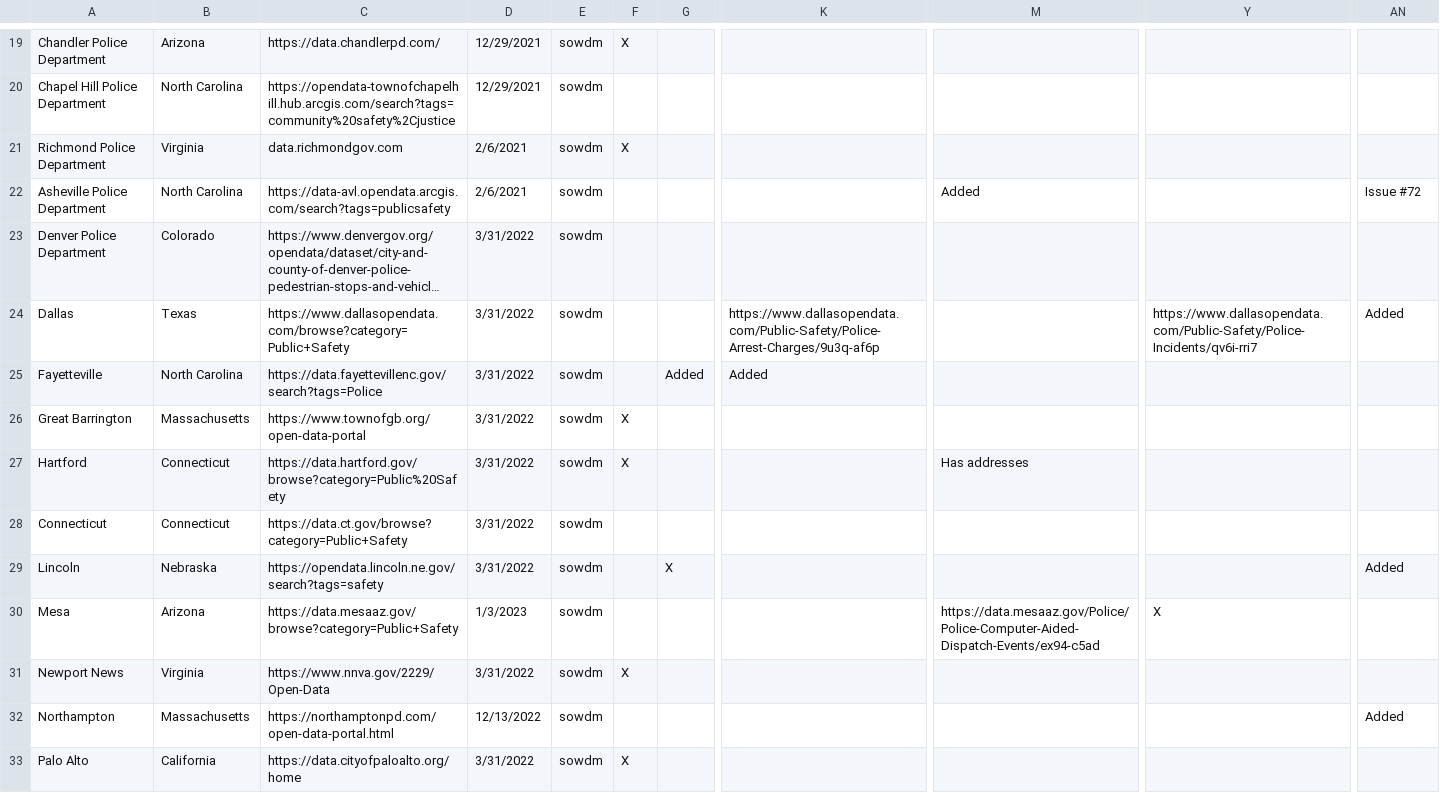
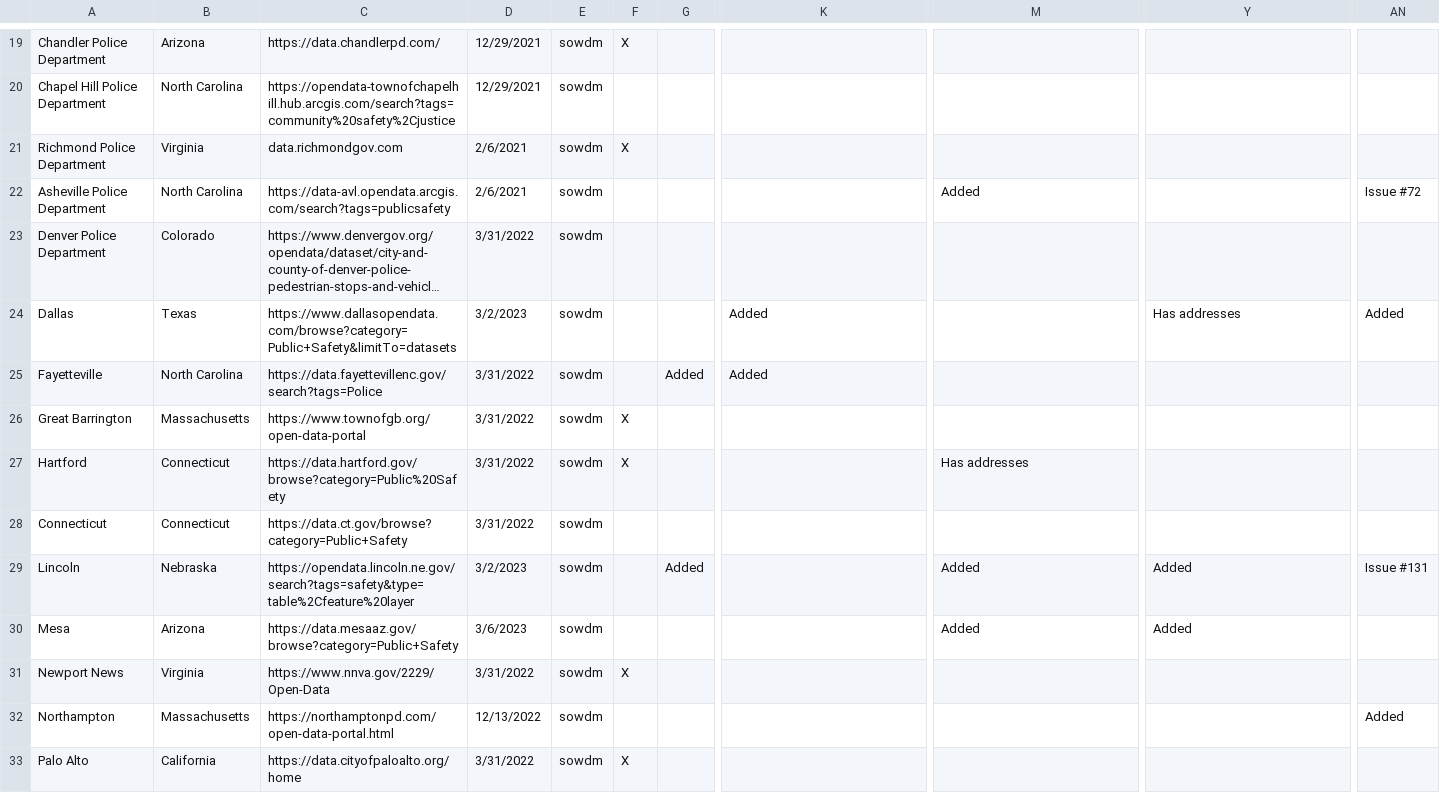
Before and after one commit to openpolicedata/opd-data, a CSV file: police_data_source_tracking.csv, drawn as a sheet; only a part is shown, gaps mark what is left out; long unchanged cells end in …; the diff covers the shown part only; the diff names each change by its address in the sheet, - before the commit and + after, or states it on an @@ line.

```diff
--- a/police_data_source_tracking.csv
+++ b/police_data_source_tracking.csv
-C24: https://www.dallasopendata.com/browse?category=Public+Safety
+C24: https://www.dallasopendata.com/browse?category=Public+Safety&limitTo=datasets
-D24: 3/31/2022
+D24: 3/2/2023
-K24: https://www.dallasopendata.com/Public-Safety/Police-Arrest-Charges/9u3q-af6p
+K24: Added
-Y24: https://www.dallasopendata.com/Public-Safety/Police-Incidents/qv6i-rri7
+Y24: Has addresses
-C29: https://opendata.lincoln.ne.gov/search?tags=safety
+C29: https://opendata.lincoln.ne.gov/search?tags=safety&type=table%2Cfeature%20layer
-D29: 3/31/2022
+D29: 3/2/2023
-G29: X
+G29: Added
-M29: (empty)
+M29: Added
-Y29: (empty)
+Y29: Added
-AN29: Added
+AN29: Issue #131
-D30: 1/3/2023
+D30: 3/6/2023
-M30: https://data.mesaaz.gov/Police/Police-Computer-Aided-Dispatch-Events/ex94-c5ad
+M30: Added
-Y30: X
+Y30: Added
```
Also changed, not shown: 1 added row and 121 edited cells elsewhere in this file, outages.csv, 1 other file.
